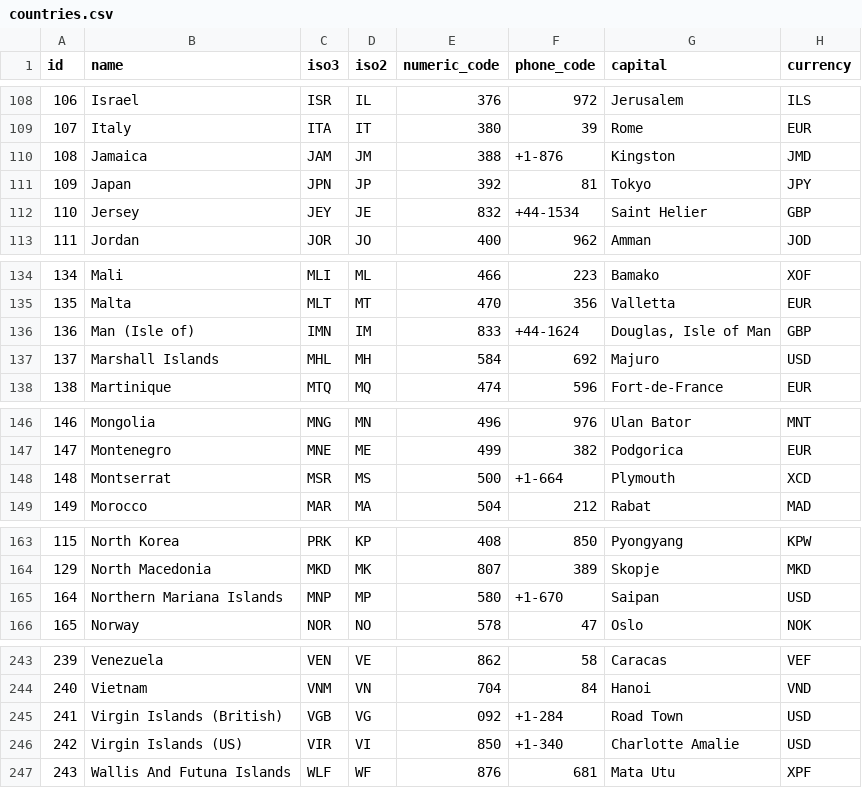
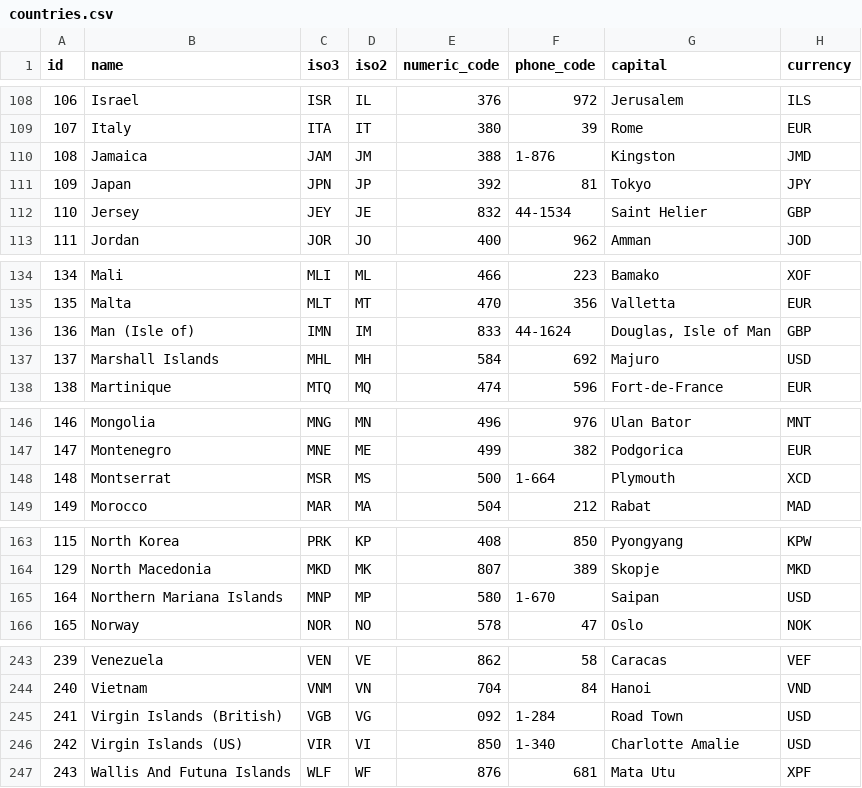
Before and after one commit to dr5hn/countries-states-cities-database, a CSV file: csv/countries.csv, drawn as a sheet; only a part is shown, gaps mark what is left out; the diff covers the shown part only; the diff names each change by its address in the sheet, - before the commit and + after, or states it on an @@ line.

Commit message:
removed all + in phone code in countries.csv

```diff
--- a/csv/countries.csv
+++ b/csv/countries.csv
-F110 (phone_code): +1-876
+F110 (phone_code): 1-876
-F112 (phone_code): +44-1534
+F112 (phone_code): 44-1534
-F136 (phone_code): +44-1624
+F136 (phone_code): 44-1624
-F148 (phone_code): +1-664
+F148 (phone_code): 1-664
-F165 (phone_code): +1-670
+F165 (phone_code): 1-670
-F245 (phone_code): +1-284
+F245 (phone_code): 1-284
-F246 (phone_code): +1-340
+F246 (phone_code): 1-340
```
Also changed, not shown: 33 edited cells elsewhere in this file.
